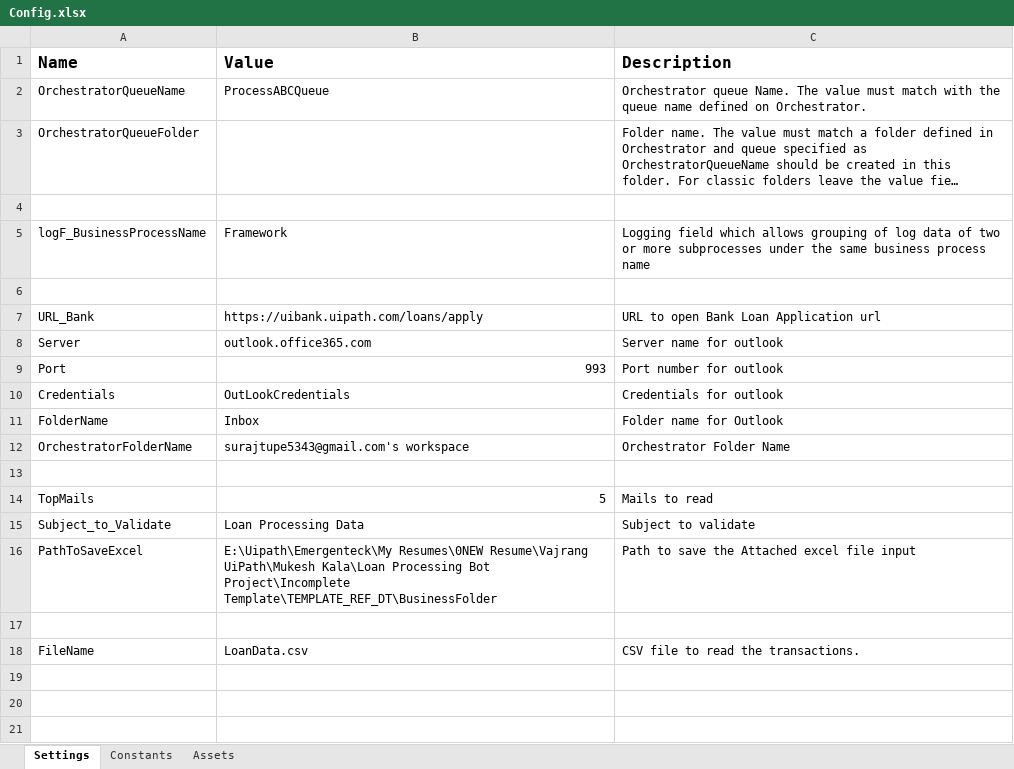
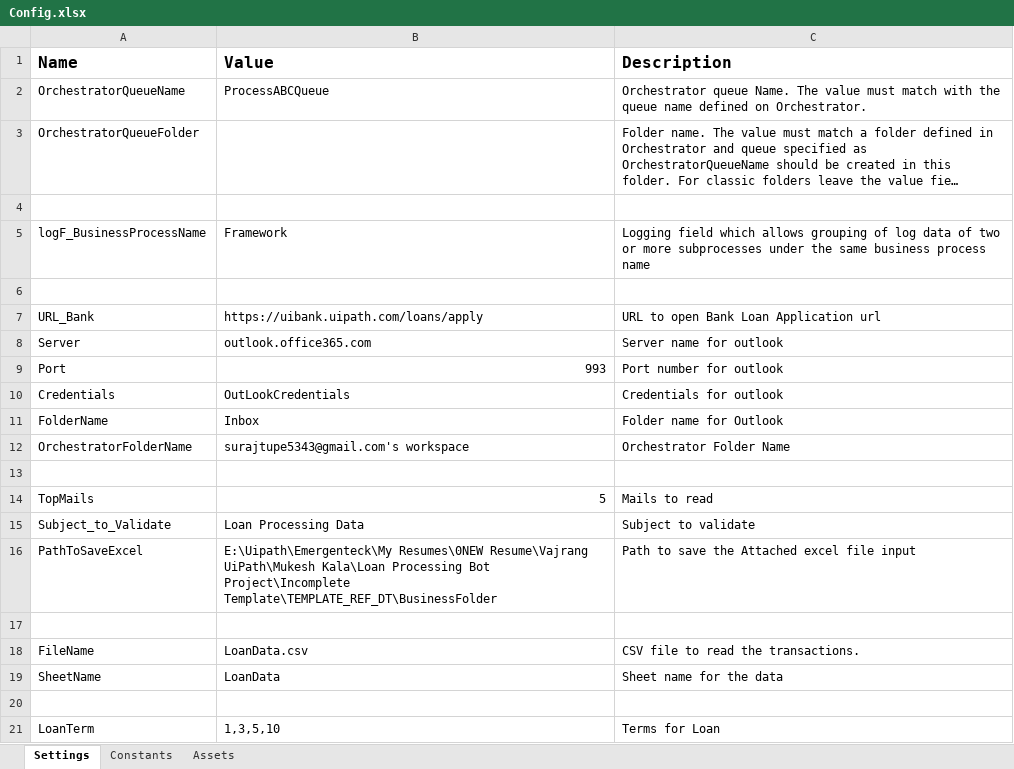
Before and after one commit to surajtupe5343/Loan_Application_Processing, an Excel workbook: Data/Config.xlsx, sheet Settings, drawn as a sheet; long unchanged cells end in …; values as stored, in another font and other column widths than the file's, no borders; the diff names each change by its address in the sheet, - before the commit and + after, or states it on an @@ line.

Commit message:
Loan Processing Application

```diff
--- a/Data/Config.xlsx (sheet Settings)
+++ b/Data/Config.xlsx (sheet Settings)
+row 19: SheetName | LoanData | Sheet name for the data
+row 20: (empty)
+row 21: LoanTerm | 1,3,5,10 | Terms for Loan
```
Also changed, not shown: 3 other files.
